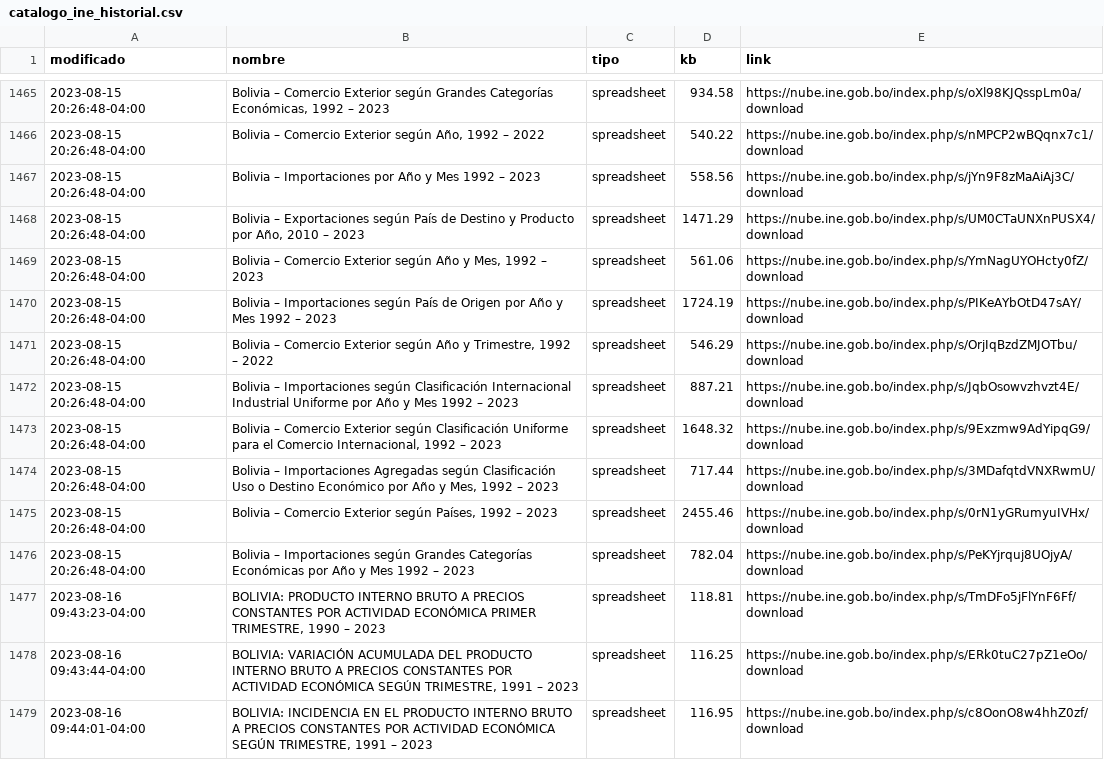
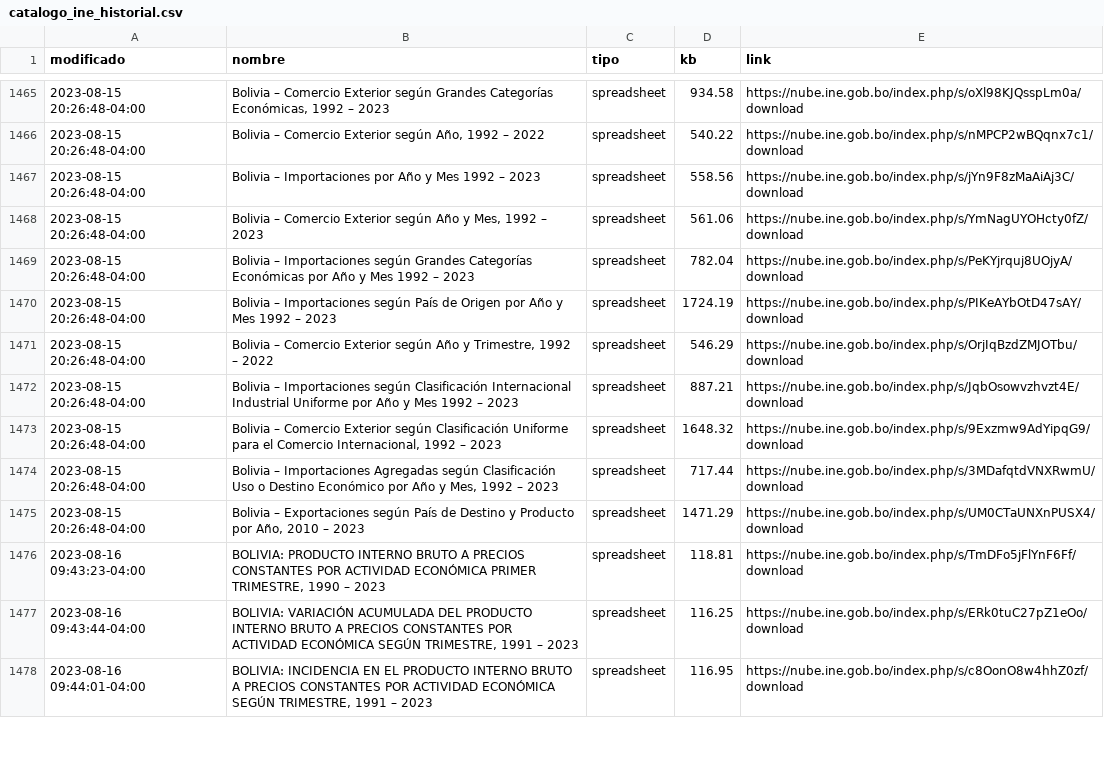
Before and after one commit to mauforonda/catalogo-ine, a CSV file: catalogo_ine_historial.csv, drawn as a sheet; only a part is shown, gaps mark what is left out.

Commit message:
[skip ci] update

```diff
--- a/catalogo_ine_historial.csv
+++ b/catalogo_ine_historial.csv
@@ -1469,4 +1469,4 @@ modificado,nombre,tipo,kb,link
 2023-08-15 20:26:48-04:00,Bolivia – Importaciones por Año y Mes 1992 – 2023,spreadsheet,558.56,https://nube.ine.gob.bo/index.php/s/jYn9F8zMaAiAj3C/download
-2023-08-15 20:26:48-04:00,"Bolivia – Exportaciones según País de Destino y Producto por Año, 2010 – 2023",spreadsheet,1471.29,https://nube.ine.gob.bo/index.php/s/UM0CTaUNXnPUSX4/download
 2023-08-15 20:26:48-04:00,"Bolivia – Comercio Exterior según Año y Mes, 1992 – 2023",spreadsheet,561.06,https://nube.ine.gob.bo/index.php/s/YmNagUYOHcty0fZ/download
+2023-08-15 20:26:48-04:00,Bolivia – Importaciones según Grandes Categorías Económicas por Año y Mes 1992 – 2023,spreadsheet,782.04,https://nube.ine.gob.bo/index.php/s/PeKYjrquj8UOjyA/download
 2023-08-15 20:26:48-04:00,Bolivia – Importaciones según País de Origen por Año y Mes 1992 – 2023,spreadsheet,1724.19,https://nube.ine.gob.bo/index.php/s/PIKeAYbOtD47sAY/download
@@ -1476,4 +1476,3 @@ modificado,nombre,tipo,kb,link
 2023-08-15 20:26:48-04:00,"Bolivia – Importaciones Agregadas según Clasificación Uso o Destino Económico por Año y Mes, 1992 – 2023",spreadsheet,717.44,https://nube.ine.gob.bo/index.php/s/3MDafqtdVNXRwmU/download
-2023-08-15 20:26:48-04:00,"Bolivia – Comercio Exterior según Países, 1992 – 2023",spreadsheet,2455.46,https://nube.ine.gob.bo/index.php/s/0rN1yGRumyuIVHx/download
-2023-08-15 20:26:48-04:00,Bolivia – Importaciones según Grandes Categorías Económicas por Año y Mes 1992 – 2023,spreadsheet,782.04,https://nube.ine.gob.bo/index.php/s/PeKYjrquj8UOjyA/download
+2023-08-15 20:26:48-04:00,"Bolivia – Exportaciones según País de Destino y Producto por Año, 2010 – 2023",spreadsheet,1471.29,https://nube.ine.gob.bo/index.php/s/UM0CTaUNXnPUSX4/download
 2023-08-16 09:43:23-04:00,"BOLIVIA: PRODUCTO INTERNO BRUTO A PRECIOS CONSTANTES POR ACTIVIDAD ECONÓMICA PRIMER TRIMESTRE, 1990 – 2023",spreadsheet,118.81,https://nube.ine.gob.bo/index.php/s/TmDFo5jFlYnF6Ff/download
```
